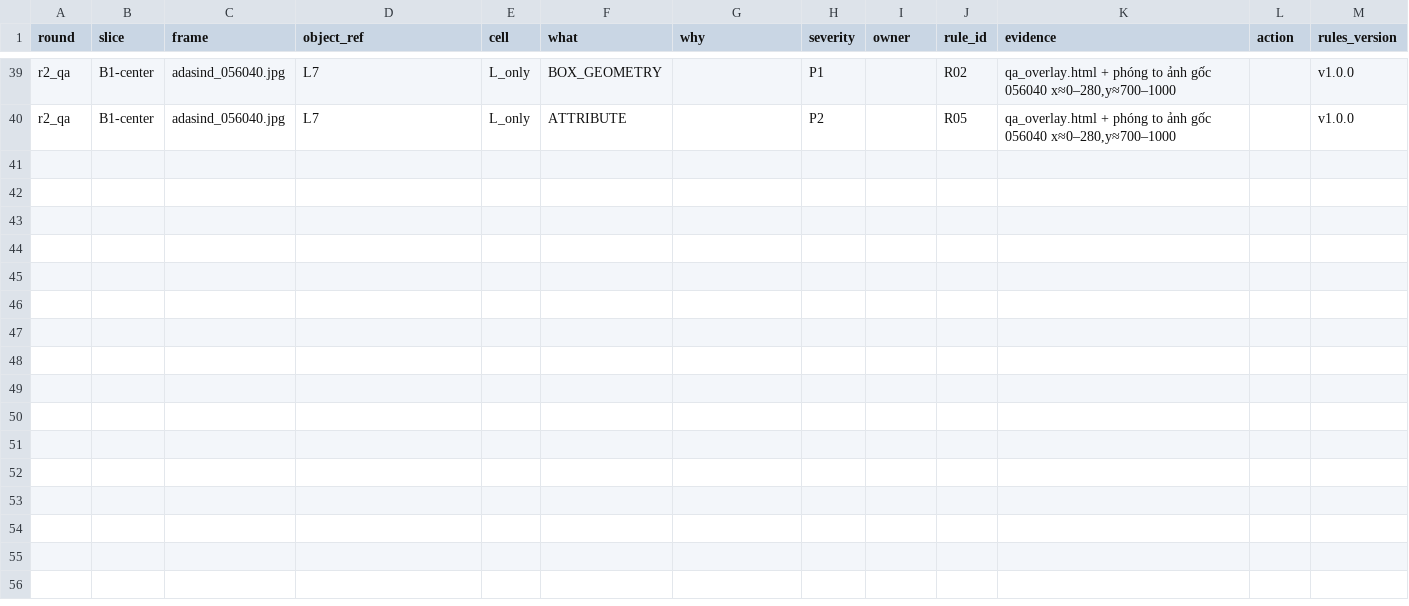
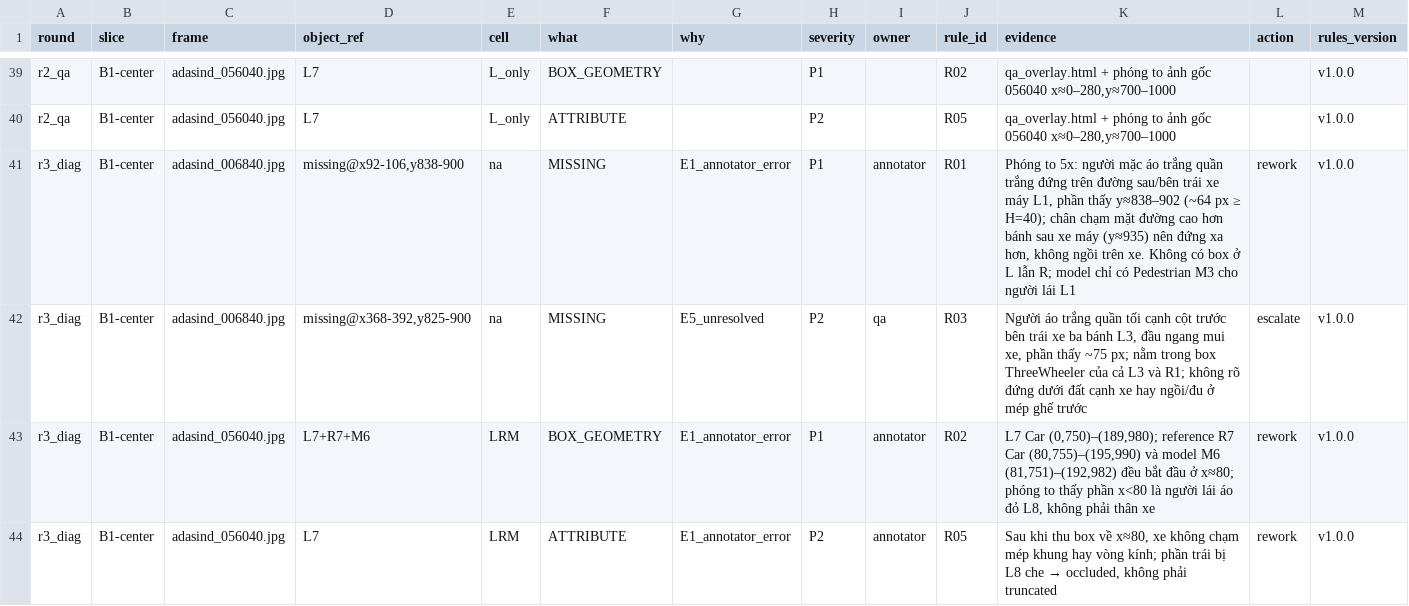
Before and after one commit to Gnoltd/K4-L2-DAY11-DailyChaos-Fisheye-Lab, a CSV file: submission/findings.csv, drawn as a sheet; only a part is shown, gaps mark what is left out; rows hold the shown columns only; the diff names each change by its address in the sheet, - before the commit and + after, or states it on an @@ line.

```diff
--- a/submission/findings.csv
+++ b/submission/findings.csv
+row 41: r3_diag | B1-center | adasind_006840.jpg | missing@x92-106,y838-900 | na | MISSING | E1_annotator_error | P1 | annotator | R01 | Phóng to 5x: người mặc áo trắng quần trắng đứng trên đường sau/bên trái xe máy L1, phần thấy y≈838–902 (~64 px ≥ H=40); chân chạm mặt đường cao hơn bánh sau xe máy (y≈935) nên đứng xa hơn, không ngồi trên xe. Không có box ở L lẫn R; model chỉ có Pedestrian M3 cho người lái L1 | rework | v1.0.0
+row 42: r3_diag | B1-center | adasind_006840.jpg | missing@x368-392,y825-900 | na | MISSING | E5_unresolved | P2 | qa | R03 | Người áo trắng quần tối cạnh cột trước bên trái xe ba bánh L3, đầu ngang mui xe, phần thấy ~75 px; nằm trong box ThreeWheeler của cả L3 và R1; không rõ đứng dưới đất cạnh xe hay ngồi/đu ở mép ghế trước | escalate | v1.0.0
+row 43: r3_diag | B1-center | adasind_056040.jpg | L7+R7+M6 | LRM | BOX_GEOMETRY | E1_annotator_error | P1 | annotator | R02 | L7 Car (0,750)–(189,980); reference R7 Car (80,755)–(195,990) và model M6 (81,751)–(192,982) đều bắt đầu ở x≈80; phóng to thấy phần x<80 là người lái áo đỏ L8, không phải thân xe | rework | v1.0.0
+row 44: r3_diag | B1-center | adasind_056040.jpg | L7 | LRM | ATTRIBUTE | E1_annotator_error | P2 | annotator | R05 | Sau khi thu box về x≈80, xe không chạm mép khung hay vòng kính; phần trái bị L8 che → occluded, không phải truncated | rework | v1.0.0
```
Also changed, not shown: submission/40_decision_log.csv, 5 other files.
